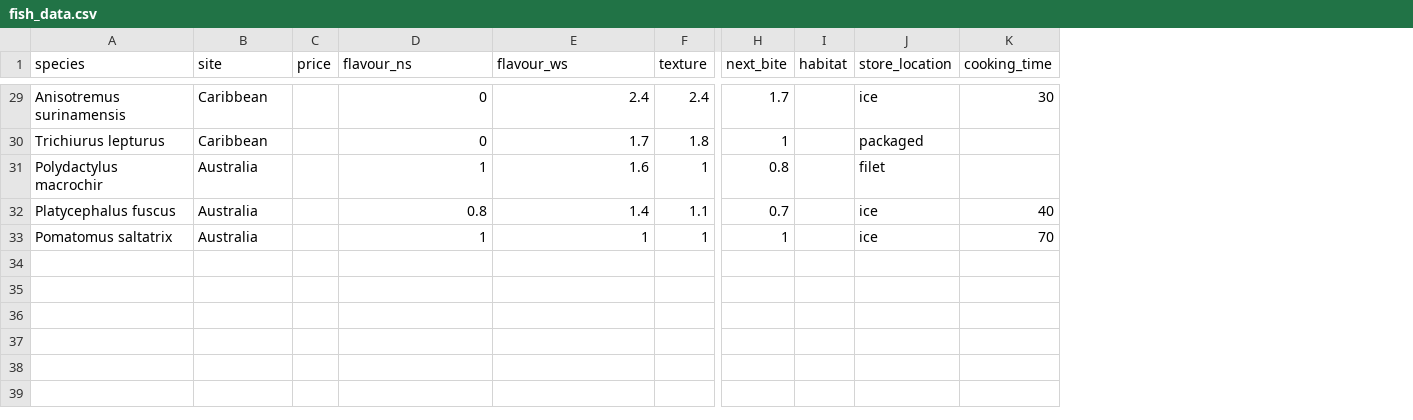
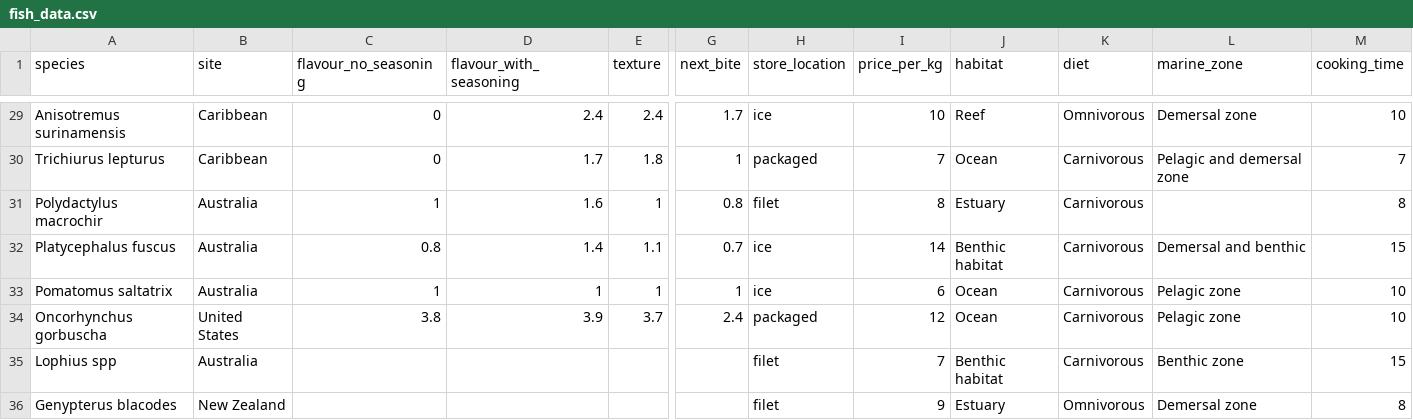
Before and after one commit to slopezmarcano/fish-consumer, a CSV file: data/fish_data.csv, drawn as a sheet; only a part is shown, gaps mark what is left out; removed rows and columns are numbered as before the commit, all else as after; rows hold the shown columns only; the diff covers the shown part only; the diff names each change by its address in the sheet, - before the commit and + after, or states it on an @@ line.

```diff
--- a/data/fish_data.csv
+++ b/data/fish_data.csv
-column C (price), empty
-column I (habitat), empty
+column I (price_per_kg), rows 29-33: 10 | 7 | 8 | 14 | 6
+column J (habitat), rows 29-33: Reef | Ocean | Estuary | Benthic habitat | Ocean
+column K (diet), rows 29-33: Omnivorous | Carnivorous | Carnivorous | Carnivorous | Carnivorous
+column L (marine_zone), rows 29-33: Demersal zone | Pelagic and demersal zone |  | Demersal and benthic | Pelagic zone
-C1: flavour_ns
+C1: flavour_no_seasoning
-D1: flavour_ws
+D1: flavour_with_seasoning
-M29 (cooking_time): 30
+M29 (cooking_time): 10
-M30 (cooking_time): (empty)
+M30 (cooking_time): 7
-M31 (cooking_time): (empty)
+M31 (cooking_time): 8
-M32 (cooking_time): 40
+M32 (cooking_time): 15
-M33 (cooking_time): 70
+M33 (cooking_time): 10
+row 34: Oncorhynchus gorbuscha | United States | 3.8 | 3.9 | 3.7 | 2.4 | packaged | 12 | Ocean | Carnivorous | Pelagic zone | 10
+row 35: Lophius spp | Australia |  |  |  |  | filet | 7 | Benthic habitat | Carnivorous | Benthic zone | 15
+row 36: Genypterus blacodes | New Zealand |  |  |  |  | filet | 9 | Estuary | Omnivorous | Demersal zone | 8
```
Also changed, not shown: 26 edited cells elsewhere in this file, 2 other files.
